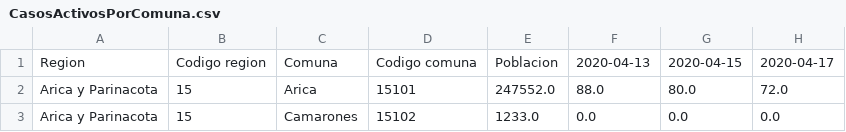
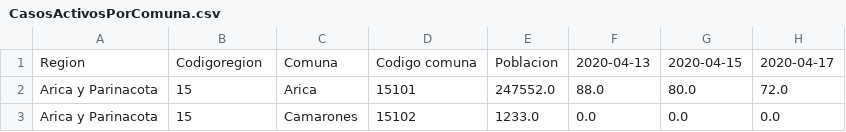
Before and after one commit to Aldoloncopan/Poryecto-6-programacion-producto-19, a CSV file: CasosActivosPorComuna.csv, drawn as a sheet; only a part is shown; the diff names each change by its address in the sheet, - before the commit and + after, or states it on an @@ line.

Commit message:
Update CasosActivosPorComuna.csv

```diff
--- a/CasosActivosPorComuna.csv
+++ b/CasosActivosPorComuna.csv
-B1: Codigo region
+B1: Codigoregion
```
